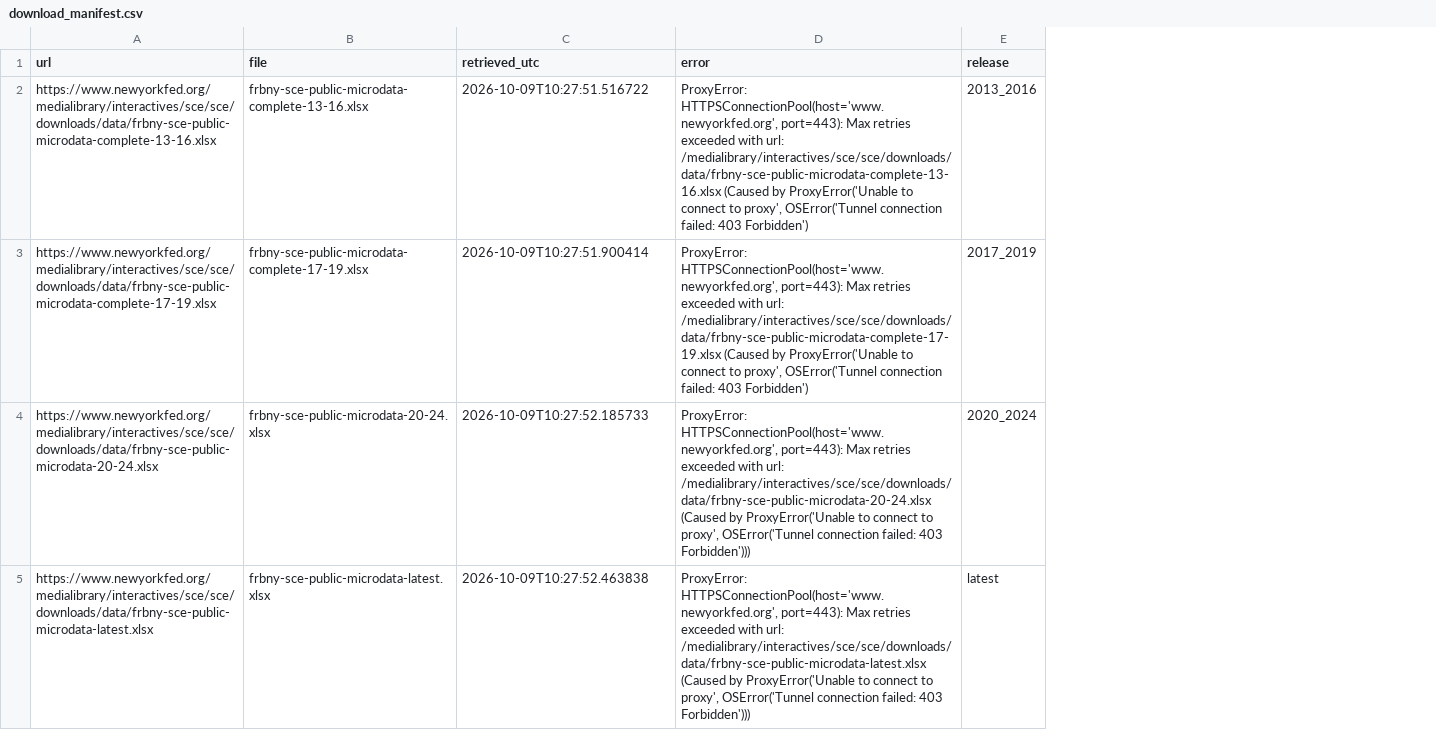
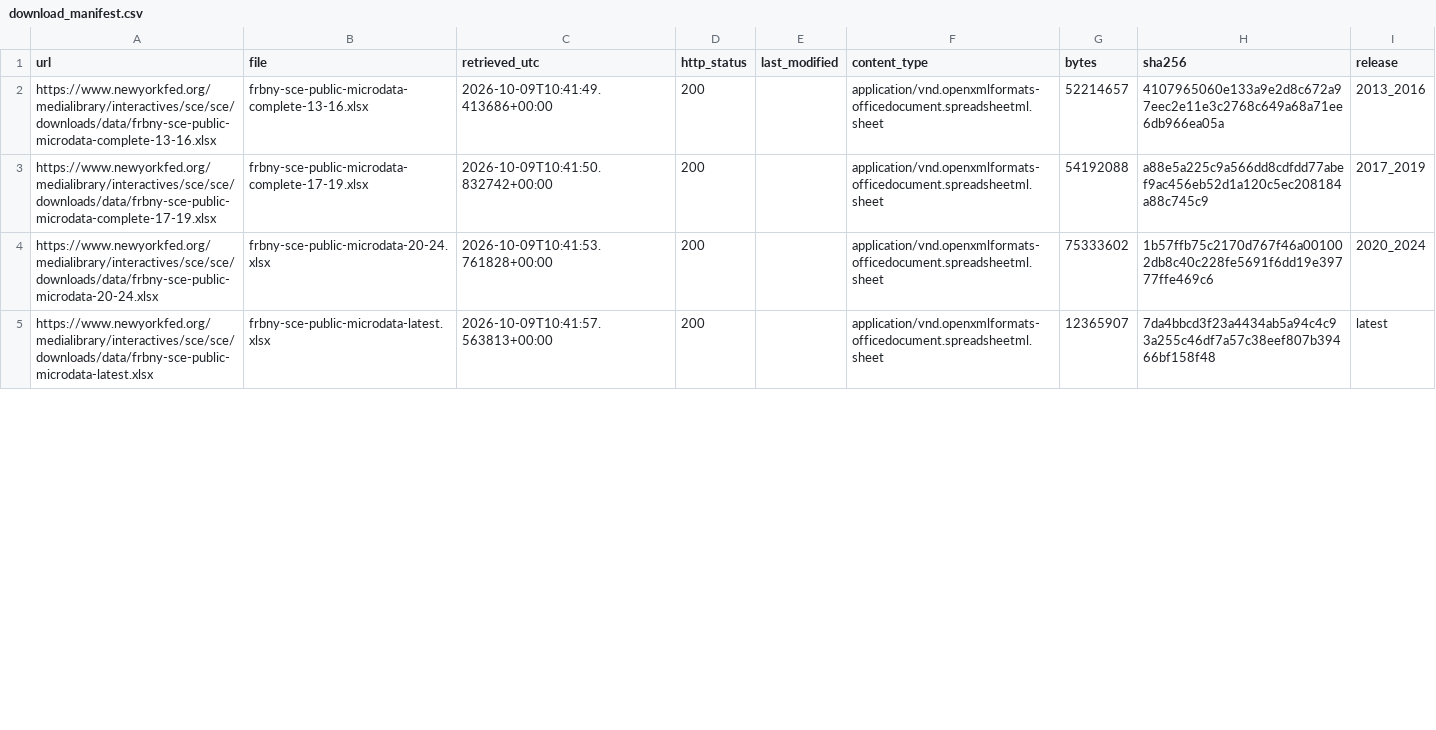
Before and after one commit to amirhosein-ziaei/reemployment-beliefs-debt-thesis, a CSV file: outputs/generated/download_manifest.csv, drawn as a sheet; only a part is shown; removed rows and columns are numbered as before the commit, all else as after; the diff covers the shown part only; the diff names each change by its address in the sheet, - before the commit and + after, or states it on an @@ line.

```diff
--- a/outputs/generated/download_manifest.csv
+++ b/outputs/generated/download_manifest.csv
-column D (error), rows 2-5: ProxyError: HTTPSConnectionPool(host='www.newyorkfed.org', port=443): Max retries exceeded with url: /medialibrary/interactives/sce/sce/downloads/data/frbny-sce-public-microdata-complete-13-16.xlsx (Caused by ProxyError('Unable to connect to proxy', OSError('Tunnel connection failed: 403 Forbidden') | ProxyError: HTTPSConnectionPool(host='www.newyorkfed.org', port=443): Max retries exceeded with url: /medialibrary/interactives/sce/sce/downloads/data/frbny-sce-public-microdata-complete-17-19.xlsx (Caused by ProxyError('Unable to connect to proxy', OSError('Tunnel connection failed: 403 Forbidden') | ProxyError: HTTPSConnectionPool(host='www.newyorkfed.org', port=443): Max retries exceeded with url: /medialibrary/interactives/sce/sce/downloads/data/frbny-sce-public-microdata-20-24.xlsx (Caused by ProxyError('Unable to connect to proxy', OSError('Tunnel connection failed: 403 Forbidden'))) | ProxyError: HTTPSConnectionPool(host='www.newyorkfed.org', port=443): Max retries exceeded with url: /medialibrary/interactives/sce/sce/downloads/data/frbny-sce-public-microdata-latest.xlsx (Caused by ProxyError('Unable to connect to proxy', OSError('Tunnel connection failed: 403 Forbidden')))
+column D (http_status), rows 2-5: all 200
+column E (last_modified), empty
+column F (content_type), rows 2-5: all application/vnd.openxmlformats-officedocument.spreadsheetml.sheet
+column G (bytes), rows 2-5: 52214657 | 54192088 | 75333602 | 12365907
+column H (sha256), rows 2-5: 4107965060e133a9e2d8c672a97eec2e11e3c2768c649a68a71ee6db966ea05a | a88e5a225c9a566dd8cdfdd77abef9ac456eb52d1a120c5ec208184a88c745c9 | 1b57ffb75c2170d767f46a001002db8c40c228fe5691f6dd19e39777ffe469c6 | 7da4bbcd3f23a4434ab5a94c4c93a255c46df7a57c38eef807b39466bf158f48
-C2 (retrieved_utc): 2026-10-09T10:27:51.516722
+C2 (retrieved_utc): 2026-10-09T10:41:49.413686+00:00
-C3 (retrieved_utc): 2026-10-09T10:27:51.900414
+C3 (retrieved_utc): 2026-10-09T10:41:50.832742+00:00
-C4 (retrieved_utc): 2026-10-09T10:27:52.185733
+C4 (retrieved_utc): 2026-10-09T10:41:53.761828+00:00
-C5 (retrieved_utc): 2026-10-09T10:27:52.463838
+C5 (retrieved_utc): 2026-10-09T10:41:57.563813+00:00
```
Also changed, not shown: 3 edited cells elsewhere in this file.
